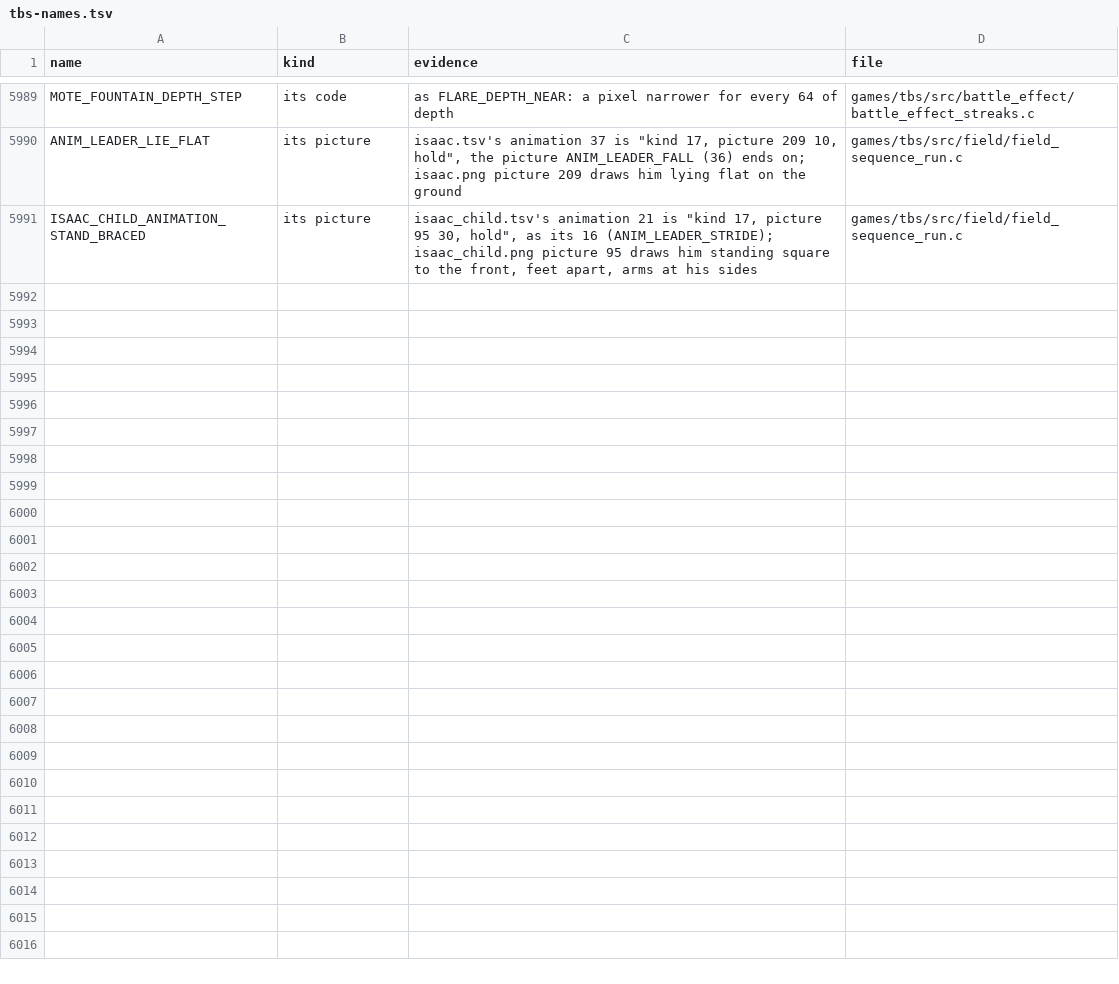
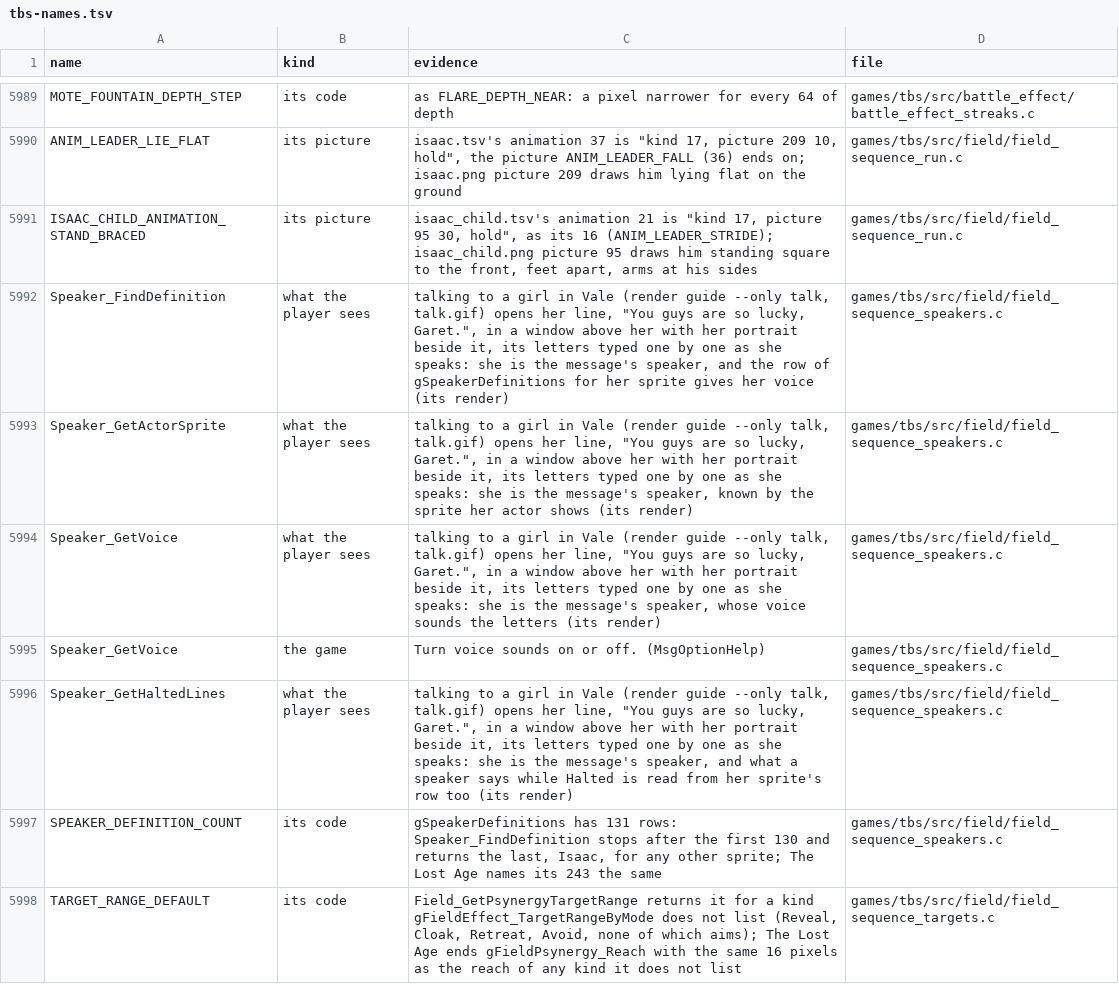
Before and after one commit to PascalPixel/alchemy-devtools, a TSV file: evidence/tbs-names.tsv, drawn as a sheet; only a part is shown, gaps mark what is left out; the diff covers the shown part only.

```diff
--- a/evidence/tbs-names.tsv
+++ b/evidence/tbs-names.tsv
@@ -5991 +5991,8 @@ ANIM_LEADER_LIE_FLAT	its picture	isaac.tsv's animation 37 is "kind 17, picture 2
 ISAAC_CHILD_ANIMATION_STAND_BRACED	its picture	isaac_child.tsv's animation 21 is "kind 17, picture 95 30, hold", as its 16 (ANIM_LEADER_STRIDE); isaac_child.png picture 95 draws him standing square to the front, feet apart, arms at his sides	games/tbs/src/field/field_sequence_run.c
+Speaker_FindDefinition	what the player sees	talking to a girl in Vale (render guide --only talk, talk.gif) opens her line, "You guys are so lucky, Garet.", in a window above her with her portrait beside it, its letters typed one by one as she speaks: she is the message's speaker, and the row of gSpeakerDefinitions for her sprite gives her voice (its render)	games/tbs/src/field/field_sequence_speakers.c
+Speaker_GetActorSprite	what the player sees	talking to a girl in Vale (render guide --only talk, talk.gif) opens her line, "You guys are so lucky, Garet.", in a window above her with her portrait beside it, its letters typed one by one as she speaks: she is the message's speaker, known by the sprite her actor shows (its render)	games/tbs/src/field/field_sequence_speakers.c
+Speaker_GetVoice	what the player sees	talking to a girl in Vale (render guide --only talk, talk.gif) opens her line, "You guys are so lucky, Garet.", in a window above her with her portrait beside it, its letters typed one by one as she speaks: she is the message's speaker, whose voice sounds the letters (its render)	games/tbs/src/field/field_sequence_speakers.c
+Speaker_GetVoice	the game	"Turn voice sounds on or off." (MsgOptionHelp)	games/tbs/src/field/field_sequence_speakers.c
+Speaker_GetHaltedLines	what the player sees	talking to a girl in Vale (render guide --only talk, talk.gif) opens her line, "You guys are so lucky, Garet.", in a window above her with her portrait beside it, its letters typed one by one as she speaks: she is the message's speaker, and what a speaker says while Halted is read from her sprite's row too (its render)	games/tbs/src/field/field_sequence_speakers.c
+SPEAKER_DEFINITION_COUNT	its code	gSpeakerDefinitions has 131 rows: Speaker_FindDefinition stops after the first 130 and returns the last, Isaac, for any other sprite; The Lost Age names its 243 the same	games/tbs/src/field/field_sequence_speakers.c
+TARGET_RANGE_DEFAULT	its code	Field_GetPsynergyTargetRange returns it for a kind gFieldEffect_TargetRangeByMode does not list (Reveal, Cloak, Retreat, Avoid, none of which aims); The Lost Age ends gFieldPsynergy_Reach with the same 16 pixels as the reach of any kind it does not list	games/tbs/src/field/field_sequence_targets.c
```
Also changed, not shown: 7 added rows elsewhere in this file, evidence/tla-fakematch.tsv, 1 other file.
